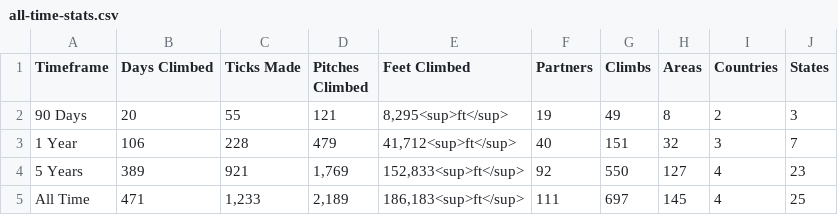
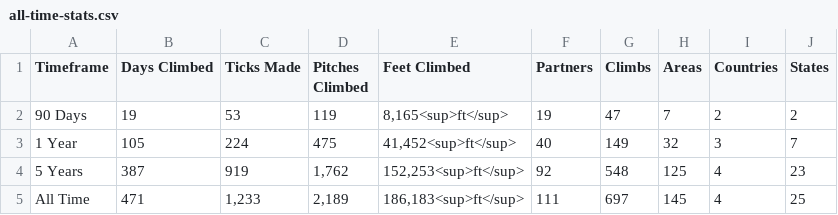
Before and after one commit to achiquit/websitejazzhands, a CSV file: climbing/data/all-time-stats.csv, drawn as a sheet.

```diff
--- a/climbing/data/all-time-stats.csv
+++ b/climbing/data/all-time-stats.csv
@@ -1,5 +1,5 @@
 Timeframe,"Days Climbed","Ticks Made","Pitches Climbed","Feet Climbed",Partners,Climbs,Areas,Countries,States
-"90 Days",20,55,121,"8,295<sup>ft</sup>",19,49,8,2,3
-"1 Year",106,228,479,"41,712<sup>ft</sup>",40,151,32,3,7
-"5 Years",389,921,"1,769","152,833<sup>ft</sup>",92,550,127,4,23
+"90 Days",19,53,119,"8,165<sup>ft</sup>",19,47,7,2,2
+"1 Year",105,224,475,"41,452<sup>ft</sup>",40,149,32,3,7
+"5 Years",387,919,"1,762","152,253<sup>ft</sup>",92,548,125,4,23
 "All Time",471,"1,233","2,189","186,183<sup>ft</sup>",111,697,145,4,25
```
Also changed, not shown: 6 other files.
